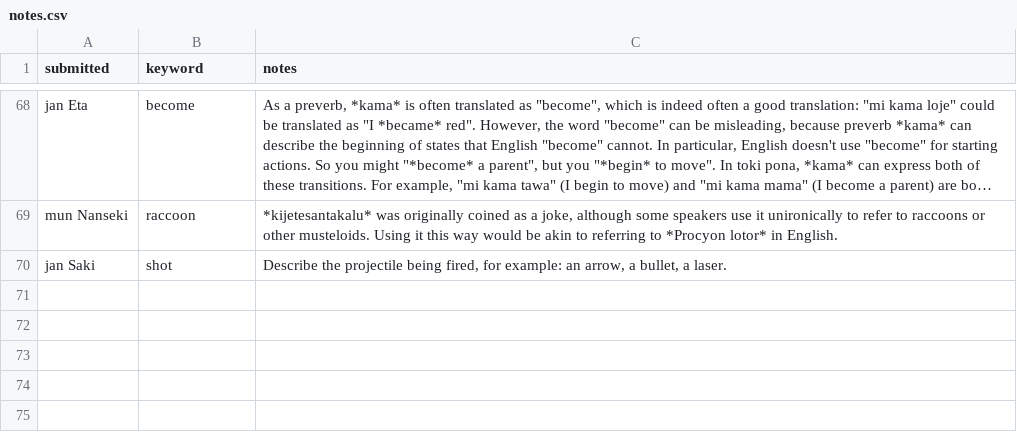
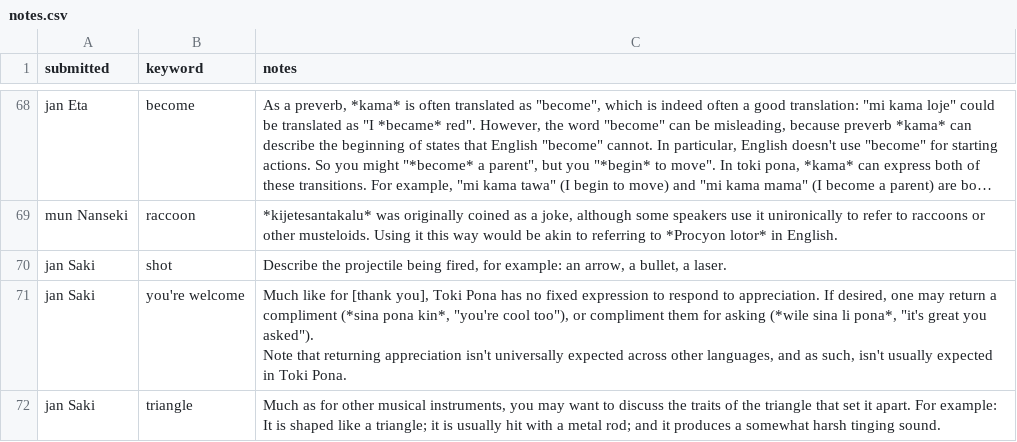
Before and after one commit to pona-la/kemeka.pona.la, a CSV file: data/notes.csv, drawn as a sheet; only a part is shown, gaps mark what is left out; long unchanged cells end in …; ↵ is a line break in a cell; the diff names each change by its address in the sheet, - before the commit and + after, or states it on an @@ line.

Commit message:
Update data for 2026-04-10

```diff
--- a/data/notes.csv
+++ b/data/notes.csv
+row 71: jan Saki | you're welcome | Much like for [thank you], Toki Pona has no fixed expression to respond to appreciation. If desired, one may return a compliment (*sina pona kin*, "you're cool too"), or compliment them for asking (*wile sina li pona*, "it's great you asked"). ↵ Note that returning appreciation isn't universally expected across other languages, and as such, isn't usually expected in Toki Pona.
+row 72: jan Saki | triangle | Much as for other musical instruments, you may want to discuss the traits of the triangle that set it apart. For example: It is shaped like a triangle; it is usually hit with a metal rod; and it produces a somewhat harsh tinging sound.
```
Also changed, not shown: 1 other file.
